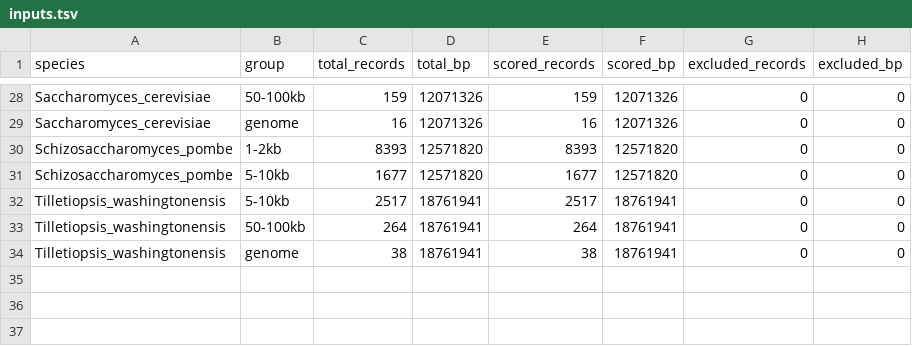
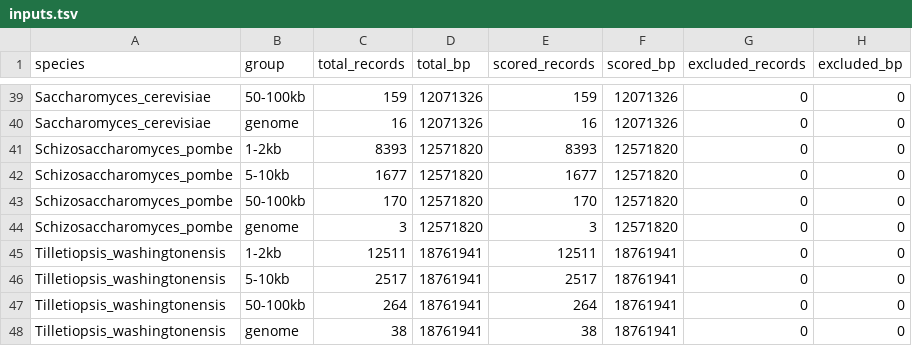
Before and after one commit to WeStrainGroup/fungal_gene_calling_benchmark, a TSV file: results/inputs.tsv, drawn as a sheet; only a part is shown, gaps mark what is left out; the diff covers the shown part only.

```diff
--- a/results/inputs.tsv
+++ b/results/inputs.tsv
@@ -31,2 +42,5 @@ Schizosaccharomyces_pombe	1-2kb	8393	12571820	8393	12571820	0	0
 Schizosaccharomyces_pombe	5-10kb	1677	12571820	1677	12571820	0	0
+Schizosaccharomyces_pombe	50-100kb	170	12571820	170	12571820	0	0
+Schizosaccharomyces_pombe	genome	3	12571820	3	12571820	0	0
+Tilletiopsis_washingtonensis	1-2kb	12511	18761941	12511	18761941	0	0
 Tilletiopsis_washingtonensis	5-10kb	2517	18761941	2517	18761941	0	0
```
Also changed, not shown: 11 added rows elsewhere in this file, results/mean_sd.tsv, 12 other files.
